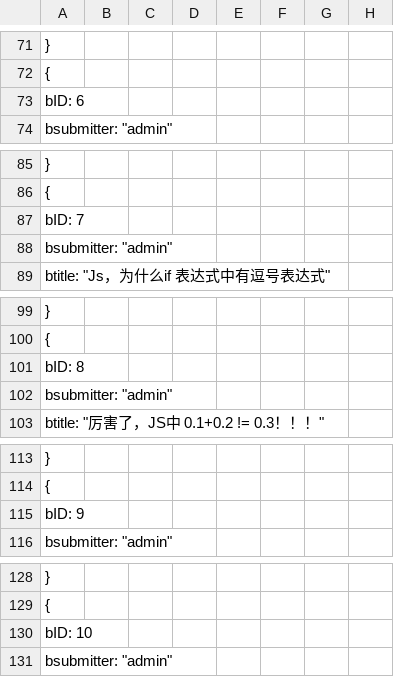
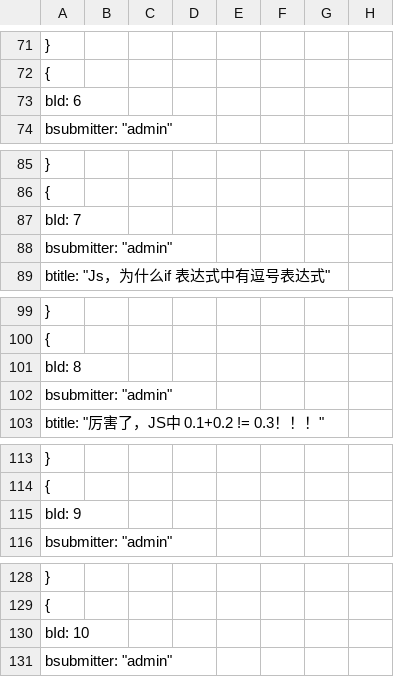
Before and after one commit to MutsuLi/blog.api, a TSV file: Blog.Api/wwwroot/BlogCore.Data.json/BlogArticle.tsv, drawn as a sheet; only a part is shown, gaps mark what is left out; the diff covers the shown part only; the diff names each change by its address in the sheet, - before the commit and + after, or states it on an @@ line.

```diff
--- a/Blog.Api/wwwroot/BlogCore.Data.json/BlogArticle.tsv
+++ b/Blog.Api/wwwroot/BlogCore.Data.json/BlogArticle.tsv
-A73: bID: 6
+A73: bId: 6
-A87: bID: 7
+A87: bId: 7
-A101: bID: 8
+A101: bId: 8
-A115: bID: 9
+A115: bId: 9
-A130: bID: 10
+A130: bId: 10
```
Also changed, not shown: 45 edited cells elsewhere in this file, 16 other files.
